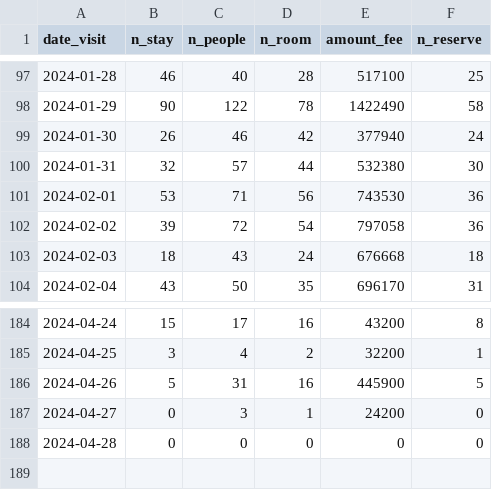
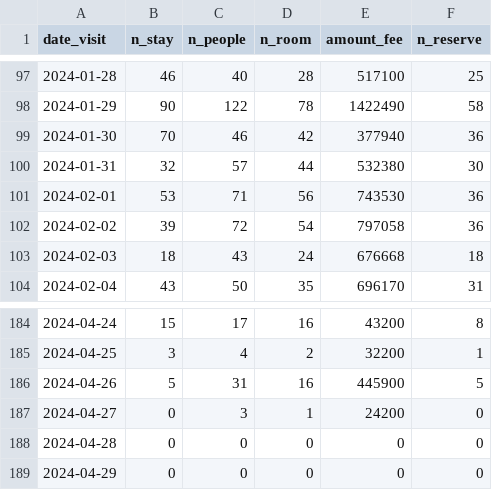
Before and after one commit to EiichiMiyagawa/obama-kanko-reservation, a CSV file: latest_rsv_sum.csv, drawn as a sheet; only a part is shown, gaps mark what is left out.

Commit message:
update data

```diff
--- a/latest_rsv_sum.csv
+++ b/latest_rsv_sum.csv
@@ -98,3 +98,3 @@
 2024-01-29,90,122,78,1422490,58
-2024-01-30,26,46,42,377940,24
+2024-01-30,70,46,42,377940,36
 2024-01-31,32,57,44,532380,30
@@ -188 +188,2 @@
 2024-04-28,0,0,0,0,0
+2024-04-29,0,0,0,0,0
```
Also changed, not shown: 1 other file.
